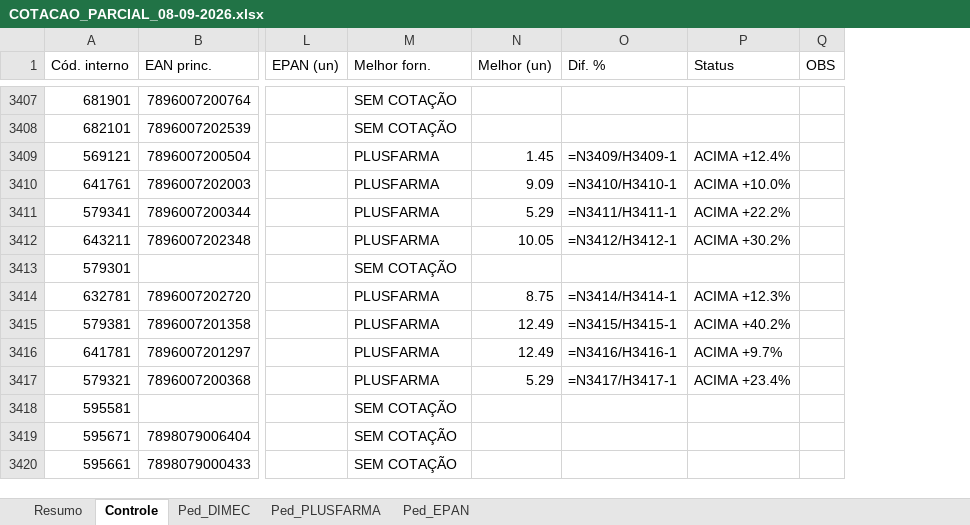
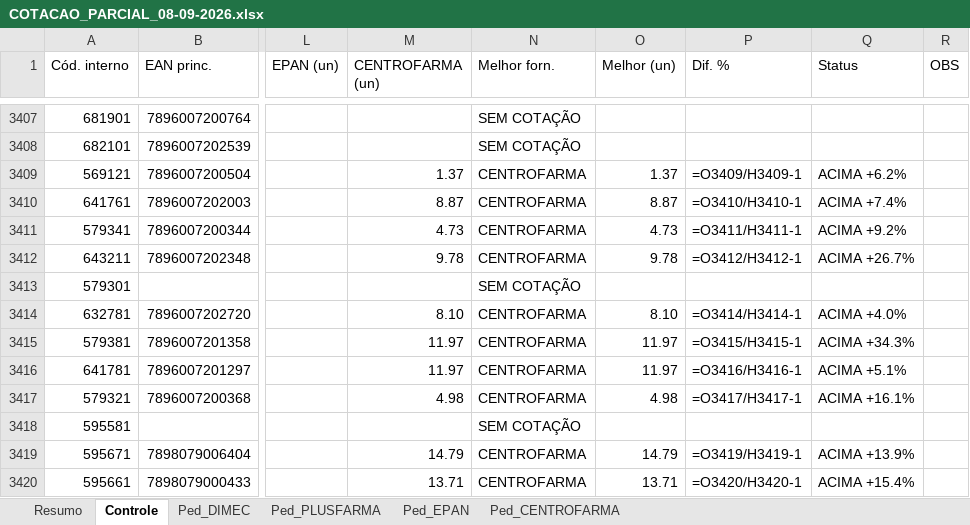
Before and after one commit to arthurrocha2025/farmarocha, an Excel workbook: cotacoes/2026-09-08/COTACAO_PARCIAL_08-09-2026.xlsx, sheet Controle, drawn as a sheet; only a part is shown, gaps mark what is left out; values as stored, in another font and other column widths than the file's, no cell formats; formulas without a stored value are shown as written; addresses are those after the commit; the diff covers the shown part only; the diff names each change by its address in the sheet, - before the commit and + after, or states it on an @@ line.

```diff
--- a/cotacoes/2026-09-08/COTACAO_PARCIAL_08-09-2026.xlsx (sheet Controle)
+++ b/cotacoes/2026-09-08/COTACAO_PARCIAL_08-09-2026.xlsx (sheet Controle)
+sheet tab: Ped_CENTROFARMA
+column M (CENTROFARMA (un)), rows 3409-3420: 1.37 | 8.87 | 4.73 | 9.78 |  | 8.10 | 11.97 | 11.97 | 4.98 |  | 14.79 | 13.71
-N3409:N3412 (Melhor forn.): PLUSFARMA
+N3409:N3412 (Melhor forn.): CENTROFARMA
-O3409 (Melhor (un)): 1.45
+O3409 (Melhor (un)): 1.37
-P3409 (Dif. %): =N3409/H3409-1
+P3409 (Dif. %): =O3409/H3409-1
-Q3409 (Status): ACIMA +12.4%
+Q3409 (Status): ACIMA +6.2%
-O3410 (Melhor (un)): 9.09
+O3410 (Melhor (un)): 8.87
-P3410 (Dif. %): =N3410/H3410-1
+P3410 (Dif. %): =O3410/H3410-1
-Q3410 (Status): ACIMA +10.0%
+Q3410 (Status): ACIMA +7.4%
-O3411 (Melhor (un)): 5.29
+O3411 (Melhor (un)): 4.73
-P3411 (Dif. %): =N3411/H3411-1
+P3411 (Dif. %): =O3411/H3411-1
-Q3411 (Status): ACIMA +22.2%
+Q3411 (Status): ACIMA +9.2%
-O3412 (Melhor (un)): 10.05
+O3412 (Melhor (un)): 9.78
-P3412 (Dif. %): =N3412/H3412-1
+P3412 (Dif. %): =O3412/H3412-1
-Q3412 (Status): ACIMA +30.2%
+Q3412 (Status): ACIMA +26.7%
-N3414:N3417 (Melhor forn.): PLUSFARMA
+N3414:N3417 (Melhor forn.): CENTROFARMA
-O3414 (Melhor (un)): 8.75
+O3414 (Melhor (un)): 8.10
-P3414 (Dif. %): =N3414/H3414-1
+P3414 (Dif. %): =O3414/H3414-1
-Q3414 (Status): ACIMA +12.3%
+Q3414 (Status): ACIMA +4.0%
-O3415:O3416 (Melhor (un)): 12.49
+O3415:O3416 (Melhor (un)): 11.97
-P3415 (Dif. %): =N3415/H3415-1
+P3415 (Dif. %): =O3415/H3415-1
-Q3415 (Status): ACIMA +40.2%
+Q3415 (Status): ACIMA +34.3%
-P3416 (Dif. %): =N3416/H3416-1
+P3416 (Dif. %): =O3416/H3416-1
-Q3416 (Status): ACIMA +9.7%
+Q3416 (Status): ACIMA +5.1%
-O3417 (Melhor (un)): 5.29
+O3417 (Melhor (un)): 4.98
-P3417 (Dif. %): =N3417/H3417-1
+P3417 (Dif. %): =O3417/H3417-1
-Q3417 (Status): ACIMA +23.4%
+Q3417 (Status): ACIMA +16.1%
-N3419:N3420 (Melhor forn.): SEM COTAÇÃO
+N3419:N3420 (Melhor forn.): CENTROFARMA
-O3419 (Melhor (un)): (empty)
+O3419 (Melhor (un)): 14.79
-P3419 (Dif. %): (empty)
+P3419 (Dif. %): =O3419/H3419-1
-Q3419 (Status): (empty)
+Q3419 (Status): ACIMA +13.9%
-O3420 (Melhor (un)): (empty)
+O3420 (Melhor (un)): 13.71
-P3420 (Dif. %): (empty)
+P3420 (Dif. %): =O3420/H3420-1
-Q3420 (Status): (empty)
+Q3420 (Status): ACIMA +15.4%
```
Also changed, not shown: 1083 edited cells elsewhere in this sheet, sheet Ped_DIMEC, sheet Ped_PLUSFARMA, sheet Resumo, sheet Ped_EPAN, cell formats, 1 other file.
